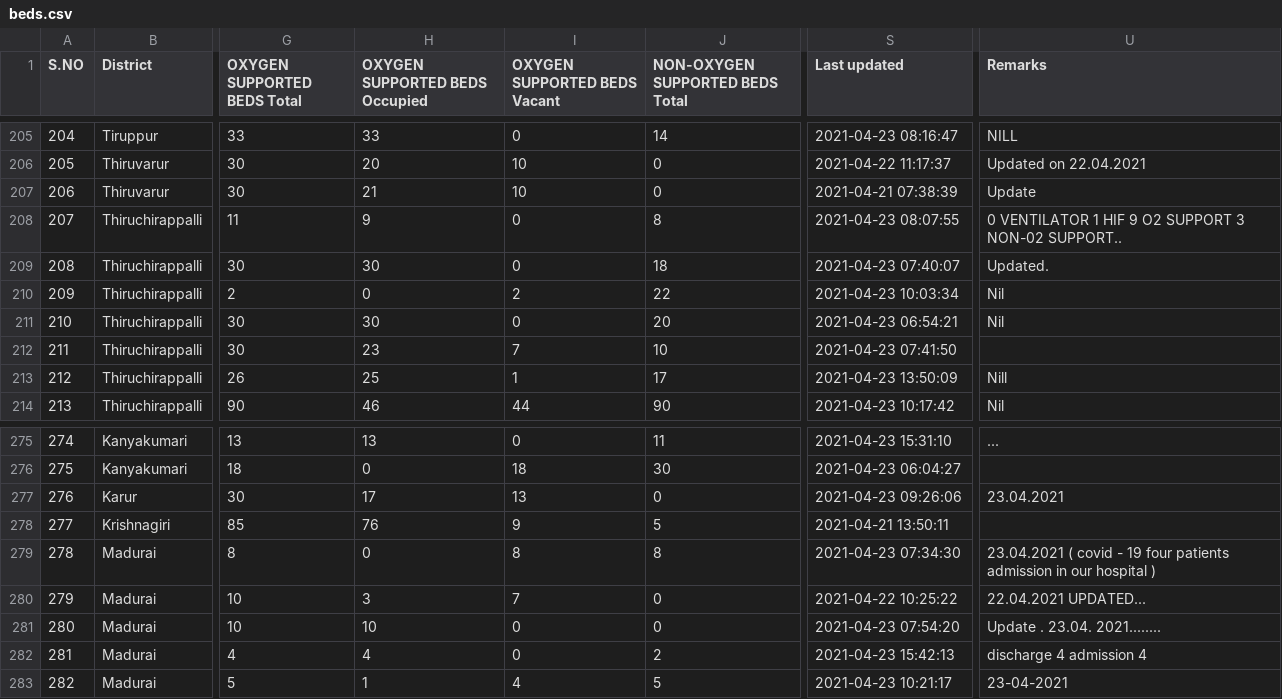
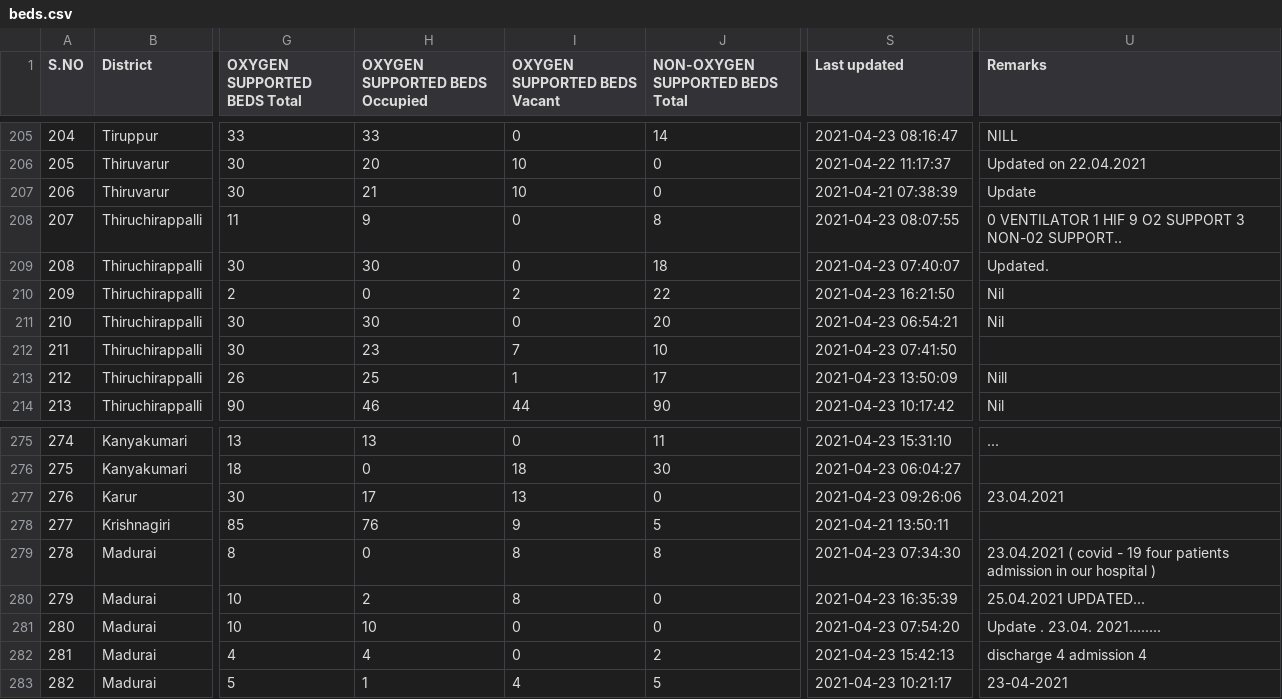
Before and after one commit to stopcoronatn/stopcoronatn.github.io, a CSV file: data/beds.csv, drawn as a sheet; only a part is shown, gaps mark what is left out; the diff covers the shown part only; the diff names each change by its address in the sheet, - before the commit and + after, or states it on an @@ line.

```diff
--- a/data/beds.csv
+++ b/data/beds.csv
-S210 (Last updated): 2021-04-23 10:03:34
+S210 (Last updated): 2021-04-23 16:21:50
-H280 (OXYGEN SUPPORTED BEDS Occupied): 3
+H280 (OXYGEN SUPPORTED BEDS Occupied): 2
-I280 (OXYGEN SUPPORTED BEDS Vacant): 7
+I280 (OXYGEN SUPPORTED BEDS Vacant): 8
-S280 (Last updated): 2021-04-22 10:25:22
+S280 (Last updated): 2021-04-23 16:35:39
-U280 (Remarks): 22.04.2021 UPDATED...
+U280 (Remarks): 25.04.2021 UPDATED...
```
Also changed, not shown: 60 edited cells elsewhere in this file.
